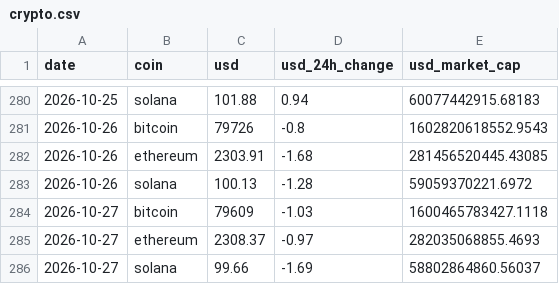
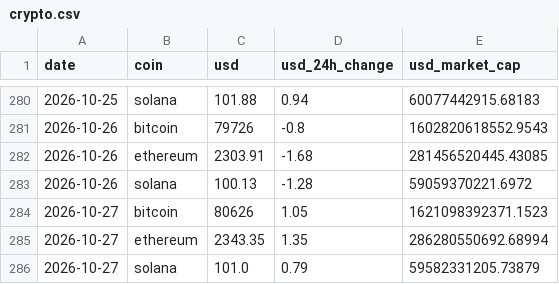
Before and after one commit to Deadsunx/daily-ephemeris, a CSV file: data/crypto.csv, drawn as a sheet; only a part is shown, gaps mark what is left out.

```diff
--- a/data/crypto.csv
+++ b/data/crypto.csv
@@ -283,4 +283,4 @@ date,coin,usd,usd_24h_change,usd_market_cap
 2026-10-26,solana,100.13,-1.28,59059370221.6972
-2026-10-27,bitcoin,79609,-1.03,1600465783427.1118
-2026-10-27,ethereum,2308.37,-0.97,282035068855.4693
-2026-10-27,solana,99.66,-1.69,58802864860.56037
+2026-10-27,bitcoin,80626,1.05,1621098392371.1523
+2026-10-27,ethereum,2343.35,1.35,286280550692.68994
+2026-10-27,solana,101.0,0.79,59582331205.73879
```
Also changed, not shown: 4 other files.
